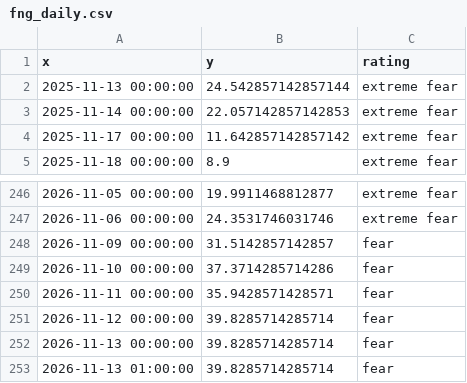
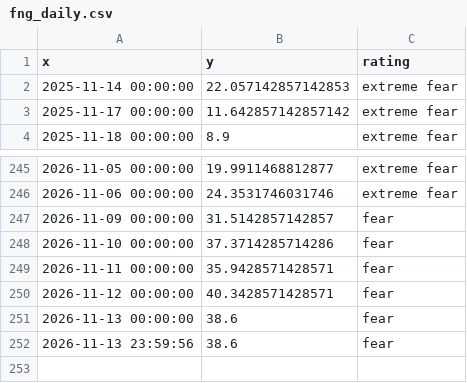
Before and after one commit to 1278943518/ndx-bubble-daily, a CSV file: bubble_data/fng_daily.csv, drawn as a sheet; only a part is shown, gaps mark what is left out.

```diff
--- a/bubble_data/fng_daily.csv
+++ b/bubble_data/fng_daily.csv
@@ -1,3 +1,2 @@
 x,y,rating
-2025-11-13 00:00:00,24.542857142857144,extreme fear
 2025-11-14 00:00:00,22.057142857142853,extreme fear
@@ -250,4 +249,4 @@ x,y,rating
 2026-11-11 00:00:00,35.9428571428571,fear
-2026-11-12 00:00:00,39.8285714285714,fear
-2026-11-13 00:00:00,39.8285714285714,fear
-2026-11-13 01:00:00,39.8285714285714,fear
+2026-11-12 00:00:00,40.3428571428571,fear
+2026-11-13 00:00:00,38.6,fear
+2026-11-13 23:59:56,38.6,fear
```
Also changed, not shown: bubble_data/arkk_week.csv, bubble_data/inx_month.csv, 12 other files.
